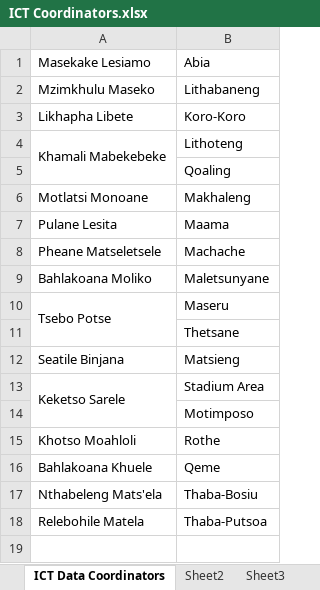
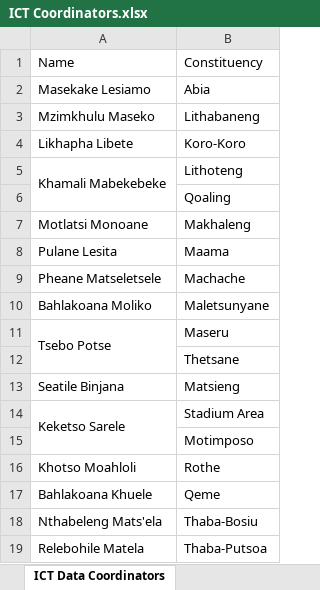
Before and after one commit to lso-statistics/census-devices, an Excel workbook: ICT Coordinators.xlsx, sheet ICT Data Coordinators, drawn as a sheet; values as stored, in another font and other column widths than the file's, no borders; the diff names each change by its address in the sheet, - before the commit and + after, or states it on an @@ line.

```diff
--- a/ICT Coordinators.xlsx (sheet ICT Data Coordinators)
+++ b/ICT Coordinators.xlsx (sheet ICT Data Coordinators)
-sheet tab: Sheet2
-sheet tab: Sheet3
+row 1: Name | Constituency
```
Also changed, not shown: Tablets Distribution - Maseru.xlsx, Tablets Distribution - Mohale's Hoek.xlsx, 4 other files.
